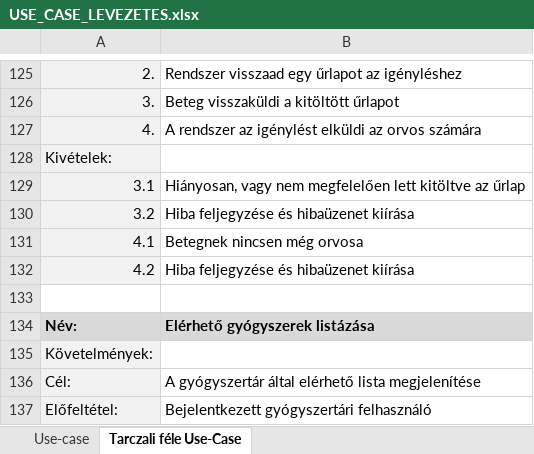
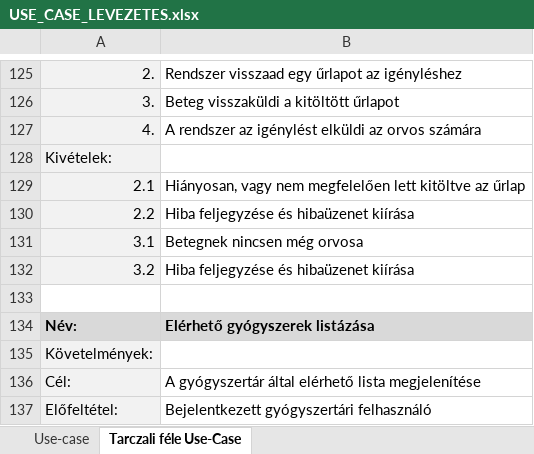
Before and after one commit to Ac1dD4v3/SzoftTech, an Excel workbook: USE_CASE_LEVEZETES.xlsx, sheet Tarczali féle Use-Case, drawn as a sheet; only a part is shown, gaps mark what is left out; values as stored, in another font and other column widths than the file's, no borders; removed rows and columns are numbered as before the commit, all else as after; the diff names each change by its address in the sheet, - before the commit and + after, or states it on an @@ line.

Commit message:
Update USE_CASE_LEVEZETES.xlsx

```diff
--- a/USE_CASE_LEVEZETES.xlsx (sheet Tarczali féle Use-Case)
+++ b/USE_CASE_LEVEZETES.xlsx (sheet Tarczali féle Use-Case)
+row 129: 2.1 | Hiányosan, vagy nem megfelelően lett kitöltve az űrlap
+row 130: 2.2 | Hiba feljegyzése és hibaüzenet kiírása
-B131: Hiányosan, vagy nem megfelelően lett kitöltve az űrlap
+B131: Betegnek nincsen még orvosa
-row 131: 4.1 | Betegnek nincsen még orvosa
-row 132: 4.2 | Hiba feljegyzése és hibaüzenet kiírása
```
